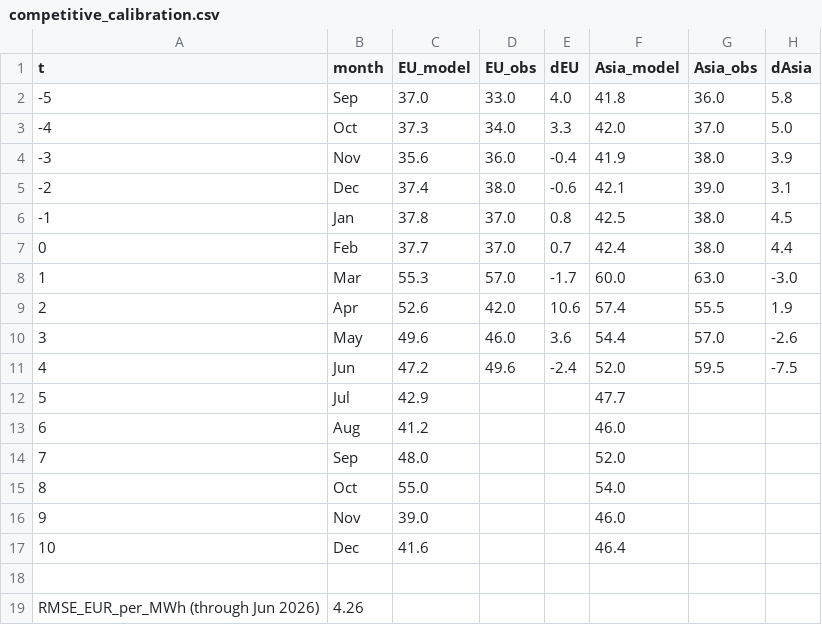
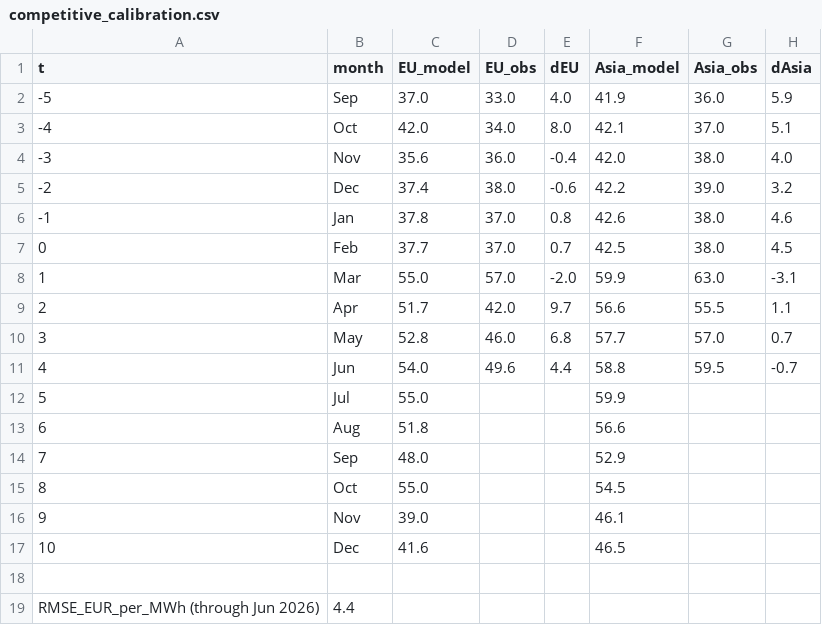
Before and after one commit to danielcasar/lng-model, a CSV file: results/competitive_calibration.csv, drawn as a sheet.

```diff
--- a/results/competitive_calibration.csv
+++ b/results/competitive_calibration.csv
@@ -1,19 +1,19 @@
 t,month,EU_model,EU_obs,dEU,Asia_model,Asia_obs,dAsia
--5,Sep,37.0,33.0,4.0,41.8,36.0,5.8
--4,Oct,37.3,34.0,3.3,42.0,37.0,5.0
--3,Nov,35.6,36.0,-0.4,41.9,38.0,3.9
--2,Dec,37.4,38.0,-0.6,42.1,39.0,3.1
--1,Jan,37.8,37.0,0.8,42.5,38.0,4.5
-0,Feb,37.7,37.0,0.7,42.4,38.0,4.4
-1,Mar,55.3,57.0,-1.7,60.0,63.0,-3.0
-2,Apr,52.6,42.0,10.6,57.4,55.5,1.9
-3,May,49.6,46.0,3.6,54.4,57.0,-2.6
-4,Jun,47.2,49.6,-2.4,52.0,59.5,-7.5
-5,Jul,42.9,,,47.7,,
-6,Aug,41.2,,,46.0,,
-7,Sep,48.0,,,52.0,,
-8,Oct,55.0,,,54.0,,
-9,Nov,39.0,,,46.0,,
-10,Dec,41.6,,,46.4,,
+-5,Sep,37.0,33.0,4.0,41.9,36.0,5.9
+-4,Oct,42.0,34.0,8.0,42.1,37.0,5.1
+-3,Nov,35.6,36.0,-0.4,42.0,38.0,4.0
+-2,Dec,37.4,38.0,-0.6,42.2,39.0,3.2
+-1,Jan,37.8,37.0,0.8,42.6,38.0,4.6
+0,Feb,37.7,37.0,0.7,42.5,38.0,4.5
+1,Mar,55.0,57.0,-2.0,59.9,63.0,-3.1
+2,Apr,51.7,42.0,9.7,56.6,55.5,1.1
+3,May,52.8,46.0,6.8,57.7,57.0,0.7
+4,Jun,54.0,49.6,4.4,58.8,59.5,-0.7
+5,Jul,55.0,,,59.9,,
+6,Aug,51.8,,,56.6,,
+7,Sep,48.0,,,52.9,,
+8,Oct,55.0,,,54.5,,
+9,Nov,39.0,,,46.1,,
+10,Dec,41.6,,,46.5,,
 
-RMSE_EUR_per_MWh (through Jun 2026),4.26
+RMSE_EUR_per_MWh (through Jun 2026),4.4
```
Also changed, not shown: parameters.csv, results/competitive_storage.csv, 8 other files.
